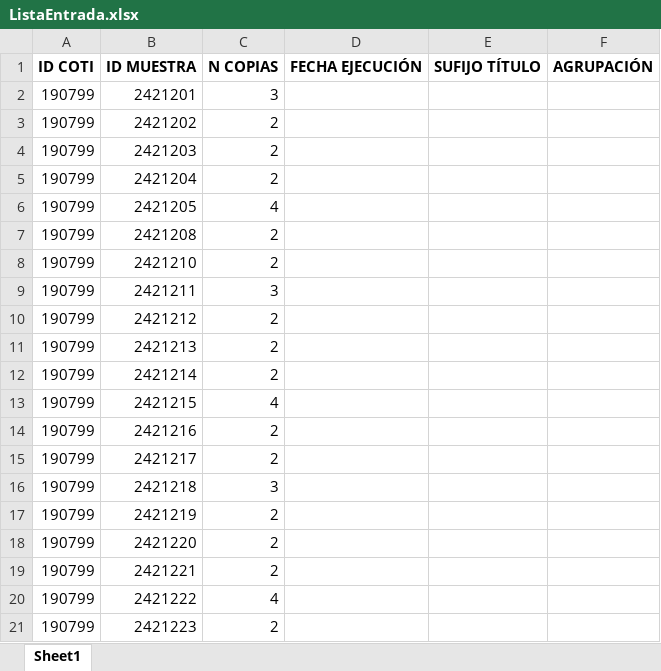
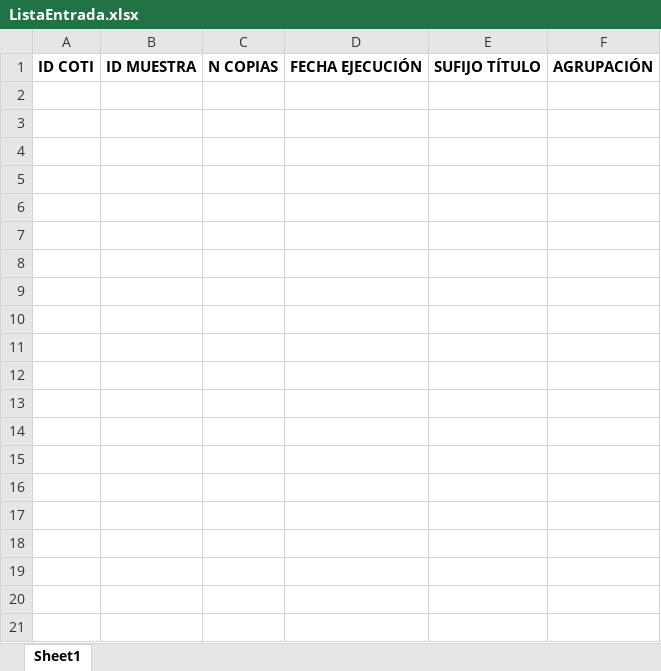
Before and after one commit to esteban-h5/hidro-automati, an Excel workbook: Copia Envases/ListaEntrada.xlsx, sheet Sheet1, drawn as a sheet; only a part is shown; values as stored, in another font and other column widths than the file's, no borders; the diff covers the shown part only; the diff names each change by its address in the sheet, - before the commit and + after, or states it on an @@ line.

```diff
--- a/Copia Envases/ListaEntrada.xlsx (sheet Sheet1)
+++ b/Copia Envases/ListaEntrada.xlsx (sheet Sheet1)
-row 2: 190799 | 2421201 | 3
-row 3: 190799 | 2421202 | 2
-row 4: 190799 | 2421203 | 2
-row 5: 190799 | 2421204 | 2
-row 6: 190799 | 2421205 | 4
-row 7: 190799 | 2421208 | 2
-row 8: 190799 | 2421210 | 2
-row 9: 190799 | 2421211 | 3
-row 10: 190799 | 2421212 | 2
-row 11: 190799 | 2421213 | 2
-row 12: 190799 | 2421214 | 2
-row 13: 190799 | 2421215 | 4
-row 14: 190799 | 2421216 | 2
-row 15: 190799 | 2421217 | 2
-row 16: 190799 | 2421218 | 3
-row 17: 190799 | 2421219 | 2
-row 18: 190799 | 2421220 | 2
-row 19: 190799 | 2421221 | 2
-row 20: 190799 | 2421222 | 4
-row 21: 190799 | 2421223 | 2
```
Also changed, not shown: 36 removed rows elsewhere in this sheet, Registros Pendientes/RegistroAuxiliar.xlsx, 7 other files.
